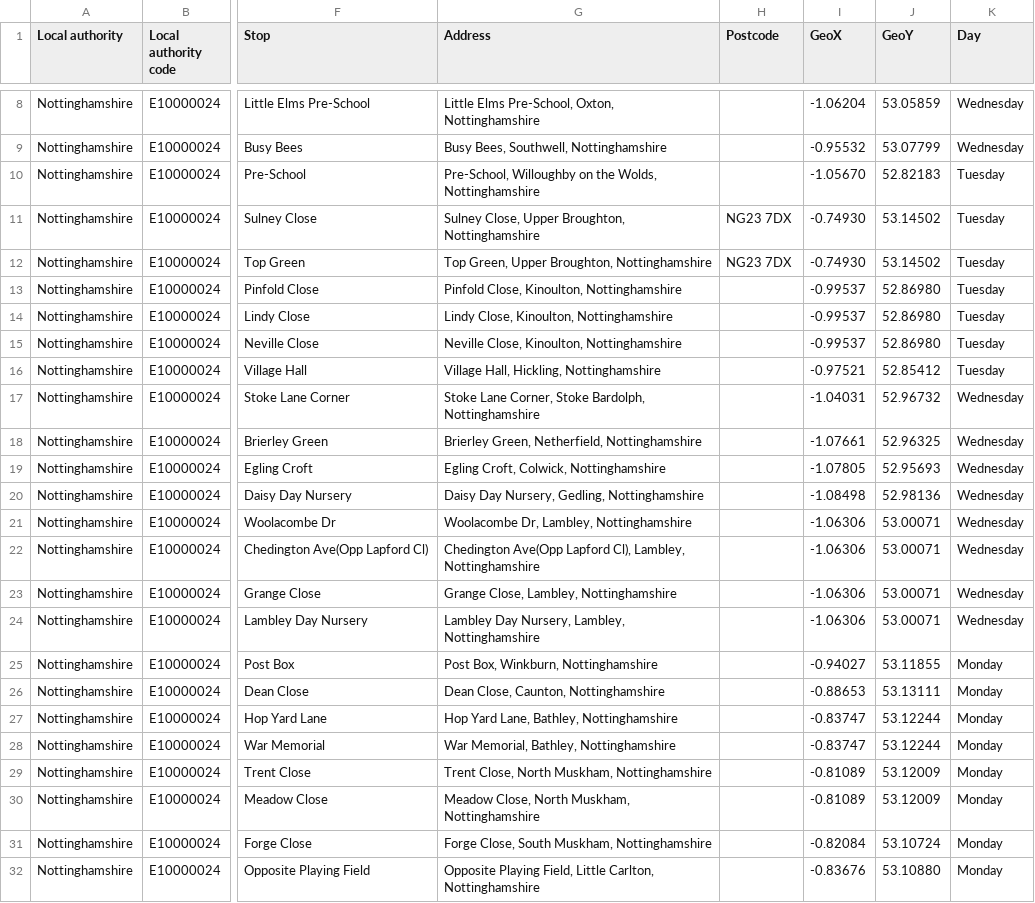
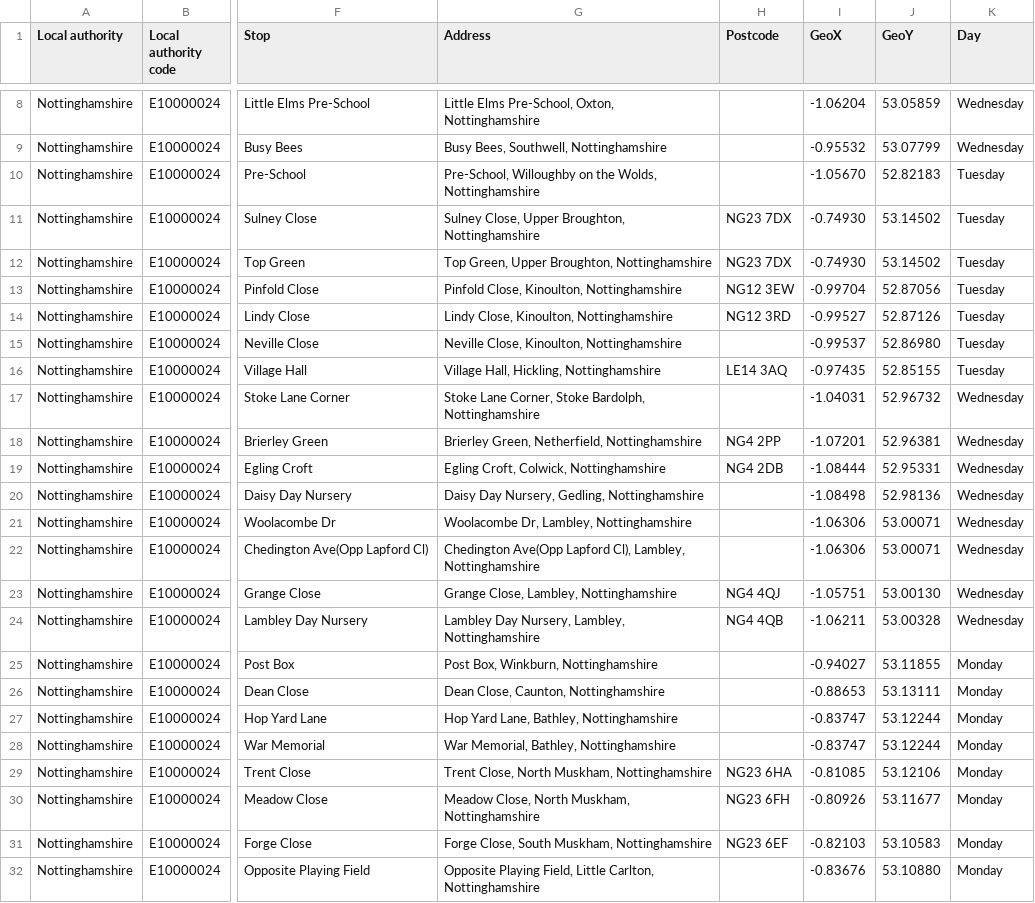
Before and after one commit to LibrariesHacked/mobilelibraries-data, a CSV file: data/nottinghamshire.csv, drawn as a sheet; only a part is shown, gaps mark what is left out; the diff covers the shown part only; the diff names each change by its address in the sheet, - before the commit and + after, or states it on an @@ line.

Commit message:
Add automated coordinate upgrader script and upgrade coarse stops

```diff
--- a/data/nottinghamshire.csv
+++ b/data/nottinghamshire.csv
-H13 (Postcode): (empty)
+H13 (Postcode): NG12 3EW
-I13 (GeoX): -0.99537
+I13 (GeoX): -0.99704
-J13 (GeoY): 52.86980
+J13 (GeoY): 52.87056
-H14 (Postcode): (empty)
+H14 (Postcode): NG12 3RD
-I14 (GeoX): -0.99537
+I14 (GeoX): -0.99527
-J14 (GeoY): 52.86980
+J14 (GeoY): 52.87126
-H16 (Postcode): (empty)
+H16 (Postcode): LE14 3AQ
-I16 (GeoX): -0.97521
+I16 (GeoX): -0.97435
-J16 (GeoY): 52.85412
+J16 (GeoY): 52.85155
-H18 (Postcode): (empty)
+H18 (Postcode): NG4 2PP
-I18 (GeoX): -1.07661
+I18 (GeoX): -1.07201
-J18 (GeoY): 52.96325
+J18 (GeoY): 52.96381
-H19 (Postcode): (empty)
+H19 (Postcode): NG4 2DB
-I19 (GeoX): -1.07805
+I19 (GeoX): -1.08444
-J19 (GeoY): 52.95693
+J19 (GeoY): 52.95331
-H23 (Postcode): (empty)
+H23 (Postcode): NG4 4QJ
-I23 (GeoX): -1.06306
+I23 (GeoX): -1.05751
-J23 (GeoY): 53.00071
+J23 (GeoY): 53.00130
-H24 (Postcode): (empty)
+H24 (Postcode): NG4 4QB
-I24 (GeoX): -1.06306
+I24 (GeoX): -1.06211
-J24 (GeoY): 53.00071
+J24 (GeoY): 53.00328
-H29 (Postcode): (empty)
+H29 (Postcode): NG23 6HA
-I29 (GeoX): -0.81089
+I29 (GeoX): -0.81085
-J29 (GeoY): 53.12009
+J29 (GeoY): 53.12106
-H30 (Postcode): (empty)
+H30 (Postcode): NG23 6FH
-I30 (GeoX): -0.81089
+I30 (GeoX): -0.80926
-J30 (GeoY): 53.12009
+J30 (GeoY): 53.11677
-H31 (Postcode): (empty)
+H31 (Postcode): NG23 6EF
-I31 (GeoX): -0.82084
+I31 (GeoX): -0.82103
-J31 (GeoY): 53.10724
+J31 (GeoY): 53.10583
```
Also changed, not shown: 15 edited cells elsewhere in this file, data/leicestershire.csv, 5 other files.
